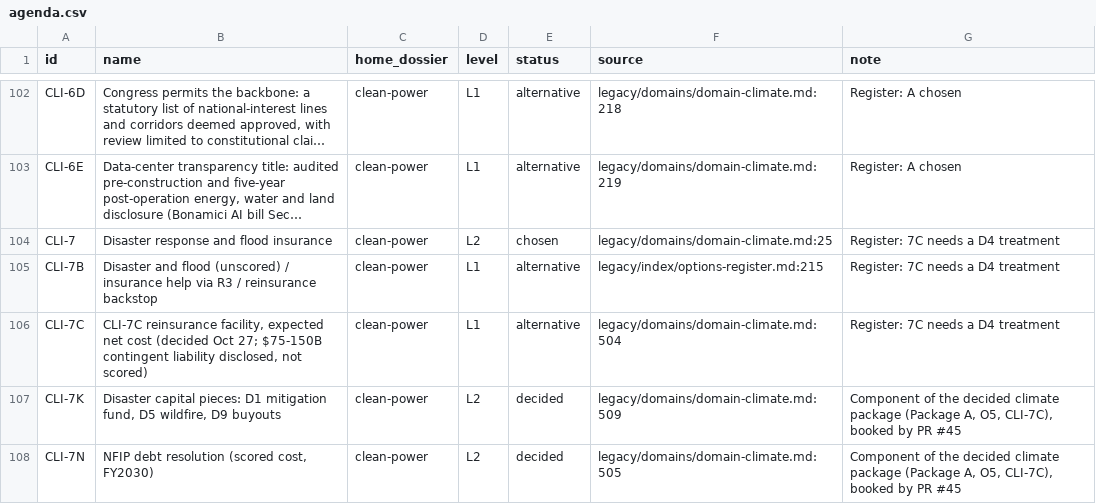
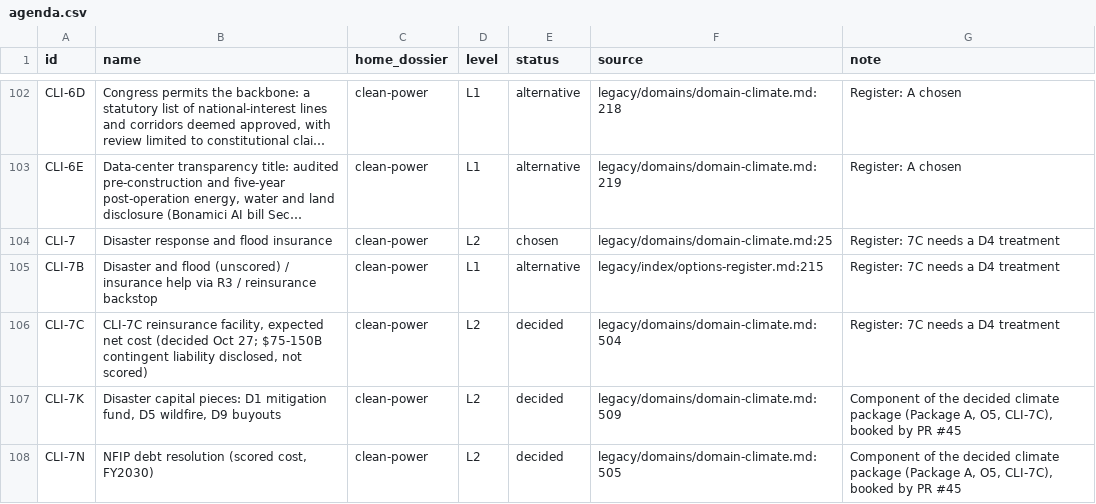
Before and after one commit to fm58cn6g4d-stack/project-2050, a CSV file: agenda/agenda.csv, drawn as a sheet; only a part is shown, gaps mark what is left out; long unchanged cells end in …; the diff covers the shown part only.

```diff
--- a/agenda/agenda.csv
+++ b/agenda/agenda.csv
@@ -105,3 +105,3 @@ CLI-7,Disaster response and flood insurance,clean-power,L2,chosen,legacy/domains
 CLI-7B,Disaster and flood (unscored) / insurance help via R3 / reinsurance backstop,clean-power,L1,alternative,legacy/index/options-register.md:215,Register: 7C needs a D4 treatment
-CLI-7C,"CLI-7C reinsurance facility, expected net cost (decided Oct 27; $75-150B contingent liability disclosed, not scored)",clean-power,L1,alternative,legacy/domains/domain-climate.md:504,Register: 7C needs a D4 treatment
+CLI-7C,"CLI-7C reinsurance facility, expected net cost (decided Oct 27; $75-150B contingent liability disclosed, not scored)",clean-power,L2,decided,legacy/domains/domain-climate.md:504,Register: 7C needs a D4 treatment
 CLI-7K,"Disaster capital pieces: D1 mitigation fund, D5 wildfire, D9 buyouts",clean-power,L2,decided,legacy/domains/domain-climate.md:509,"Component of the decided climate package (Package A, O5, CLI-7C), booked by PR #45"
```
Also changed, not shown: 22 edited cells elsewhere in this file, 2 other files.
